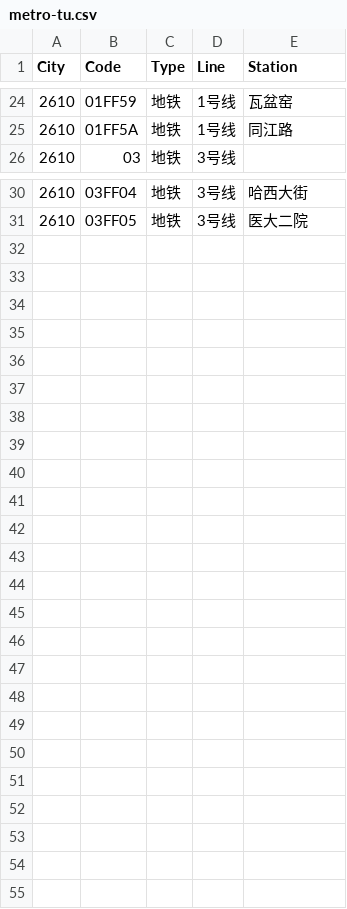
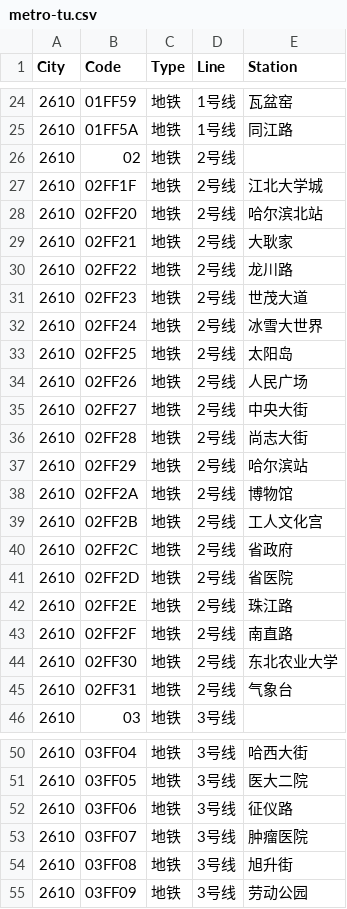
Before and after one commit to domosekai/tripreader-data, a CSV file: Heilongjiang/Harbin/metro-tu.csv, drawn as a sheet; only a part is shown, gaps mark what is left out; the diff names each change by its address in the sheet, - before the commit and + after, or states it on an @@ line.

```diff
--- a/Heilongjiang/Harbin/metro-tu.csv
+++ b/Heilongjiang/Harbin/metro-tu.csv
+row 26: 2610 | 02 | 地铁 | 2号线
+row 27: 2610 | 02FF1F | 地铁 | 2号线 | 江北大学城
+row 28: 2610 | 02FF20 | 地铁 | 2号线 | 哈尔滨北站
+row 29: 2610 | 02FF21 | 地铁 | 2号线 | 大耿家
+row 30: 2610 | 02FF22 | 地铁 | 2号线 | 龙川路
+row 31: 2610 | 02FF23 | 地铁 | 2号线 | 世茂大道
+row 32: 2610 | 02FF24 | 地铁 | 2号线 | 冰雪大世界
+row 33: 2610 | 02FF25 | 地铁 | 2号线 | 太阳岛
+row 34: 2610 | 02FF26 | 地铁 | 2号线 | 人民广场
+row 35: 2610 | 02FF27 | 地铁 | 2号线 | 中央大街
+row 36: 2610 | 02FF28 | 地铁 | 2号线 | 尚志大街
+row 37: 2610 | 02FF29 | 地铁 | 2号线 | 哈尔滨站
+row 38: 2610 | 02FF2A | 地铁 | 2号线 | 博物馆
+row 39: 2610 | 02FF2B | 地铁 | 2号线 | 工人文化宫
+row 40: 2610 | 02FF2C | 地铁 | 2号线 | 省政府
+row 41: 2610 | 02FF2D | 地铁 | 2号线 | 省医院
+row 42: 2610 | 02FF2E | 地铁 | 2号线 | 珠江路
+row 43: 2610 | 02FF2F | 地铁 | 2号线 | 南直路
+row 44: 2610 | 02FF30 | 地铁 | 2号线 | 东北农业大学
+row 45: 2610 | 02FF31 | 地铁 | 2号线 | 气象台
+row 52: 2610 | 03FF06 | 地铁 | 3号线 | 征仪路
+row 53: 2610 | 03FF07 | 地铁 | 3号线 | 肿瘤医院
+row 54: 2610 | 03FF08 | 地铁 | 3号线 | 旭升街
+row 55: 2610 | 03FF09 | 地铁 | 3号线 | 劳动公园
```
Also changed, not shown: Beijing/metro-tu.csv, Jiangsu/Nanjing/bike-tu.csv, 39 other files.
